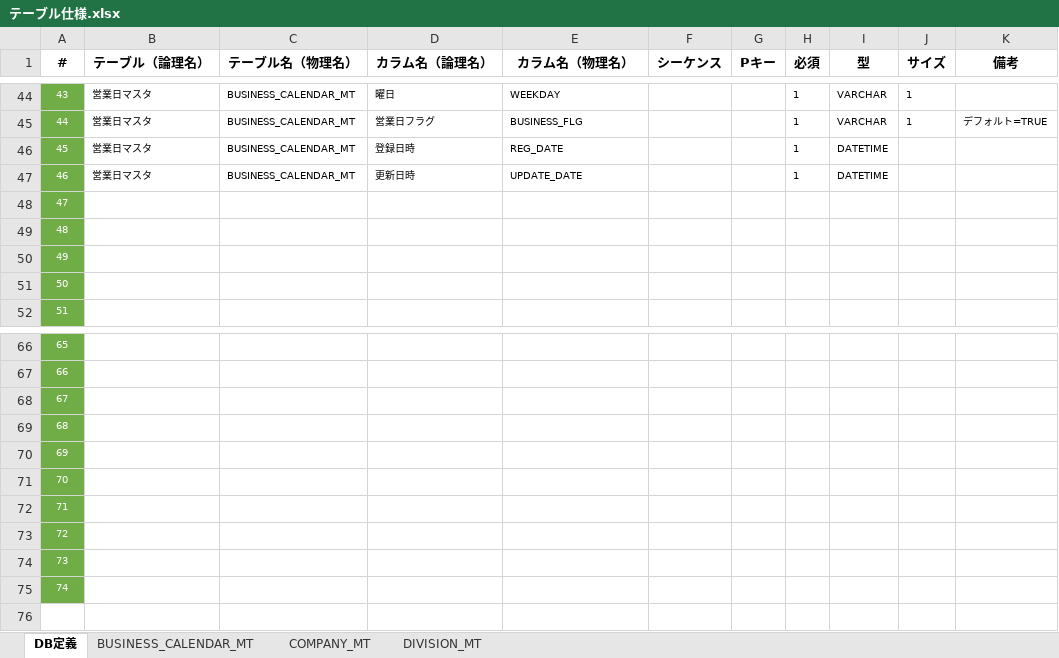
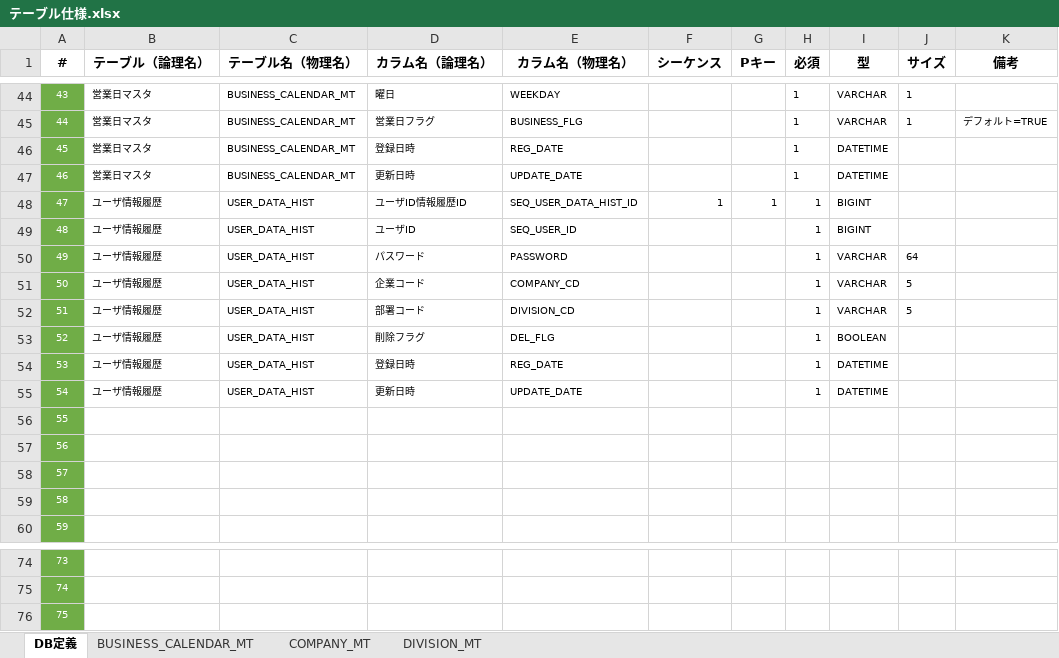
Before and after one commit to kohei-okazaki/project, an Excel workbook: docs/テーブル仕様.xlsx, sheet DB定義, drawn as a sheet; only a part is shown, gaps mark what is left out; values as stored, in another font and other column widths than the file's, no borders; table styles not drawn; removed rows and columns are numbered as before the commit, all else as after; the diff names each change by its address in the sheet, - before the commit and + after, or states it on an @@ line.

```diff
--- a/docs/テーブル仕様.xlsx (sheet DB定義)
+++ b/docs/テーブル仕様.xlsx (sheet DB定義)
+row 48: 47 | ユーザ情報履歴 | USER_DATA_HIST | ユーザID情報履歴ID | SEQ_USER_DATA_HIST_ID | 1 | 1 | 1 | BIGINT
+row 49: 48 | ユーザ情報履歴 | USER_DATA_HIST | ユーザID | SEQ_USER_ID |  |  | 1 | BIGINT
+row 50: 49 | ユーザ情報履歴 | USER_DATA_HIST | パスワード | PASSWORD |  |  | 1 | VARCHAR | 64
+row 51: 50 | ユーザ情報履歴 | USER_DATA_HIST | 企業コード | COMPANY_CD |  |  | 1 | VARCHAR | 5
+row 52: 51 | ユーザ情報履歴 | USER_DATA_HIST | 部署コード | DIVISION_CD |  |  | 1 | VARCHAR | 5
+row 53: 52 | ユーザ情報履歴 | USER_DATA_HIST | 削除フラグ | DEL_FLG |  |  | 1 | BOOLEAN
+row 54: 53 | ユーザ情報履歴 | USER_DATA_HIST | 登録日時 | REG_DATE |  |  | 1 | DATETIME
+row 55: 54 | ユーザ情報履歴 | USER_DATA_HIST | 更新日時 | UPDATE_DATE |  |  | 1 | DATETIME
@@ column A (#) renumbered between rows 56 and 76 @@
-row 69: 68
-row 70: 69
-row 71: 70
-row 72: 71
-row 73: 72
-row 74: 73
-row 75: 74
```
Also changed, not shown: docs/画面仕様.xlsx, 4 other files.
